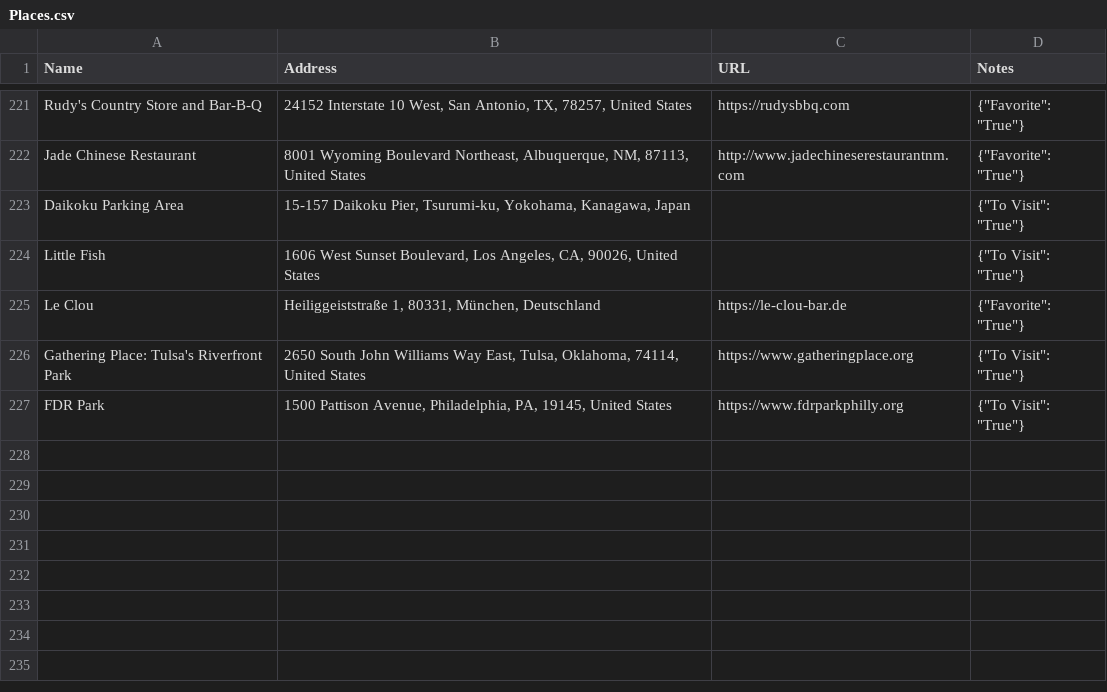
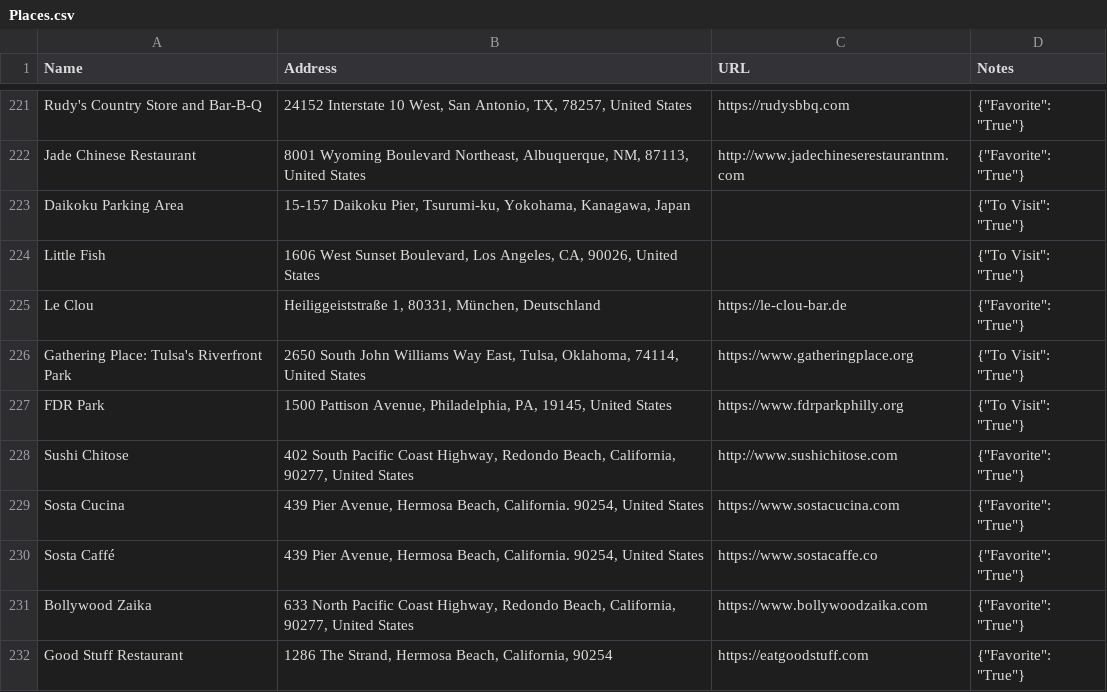
Before and after one commit to davidbailey/Notes, a CSV file: Places.csv, drawn as a sheet; only a part is shown, gaps mark what is left out.

Commit message:
Update Places.csv

```diff
--- a/Places.csv
+++ b/Places.csv
@@ -227 +227,6 @@ Gathering Place: Tulsa's Riverfront Park,"2650 South John Williams Way East, Tul
 FDR Park,"1500 Pattison Avenue, Philadelphia, PA, 19145, United States",https://www.fdrparkphilly.org,"{""To Visit"": ""True""}"
+Sushi Chitose,"402 South Pacific Coast Highway, Redondo Beach, California, 90277, United States",http://www.sushichitose.com,"{""Favorite"": ""True""}"
+Sosta Cucina,"439 Pier Avenue, Hermosa Beach, California. 90254, United States",https://www.sostacucina.com,"{""Favorite"": ""True""}"
+Sosta Caffé,"439 Pier Avenue, Hermosa Beach, California. 90254, United States",https://www.sostacaffe.co,"{""Favorite"": ""True""}"
+Bollywood Zaika,"633 North Pacific Coast Highway, Redondo Beach, California, 90277, United States",https://www.bollywoodzaika.com,"{""Favorite"": ""True""}"
+Good Stuff Restaurant,"1286 The Strand, Hermosa Beach, California, 90254",https://eatgoodstuff.com,"{""Favorite"": ""True""}"
```
